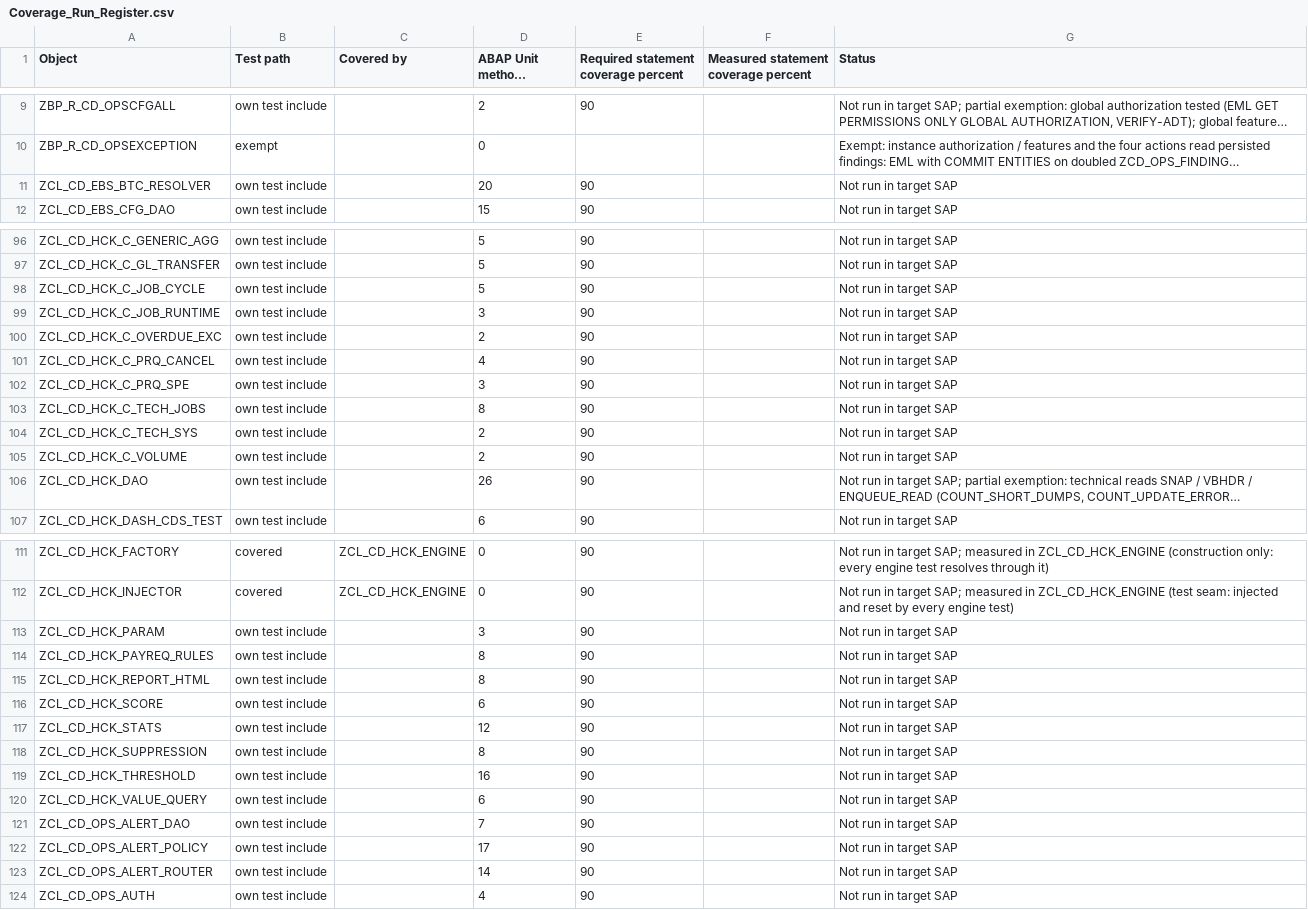
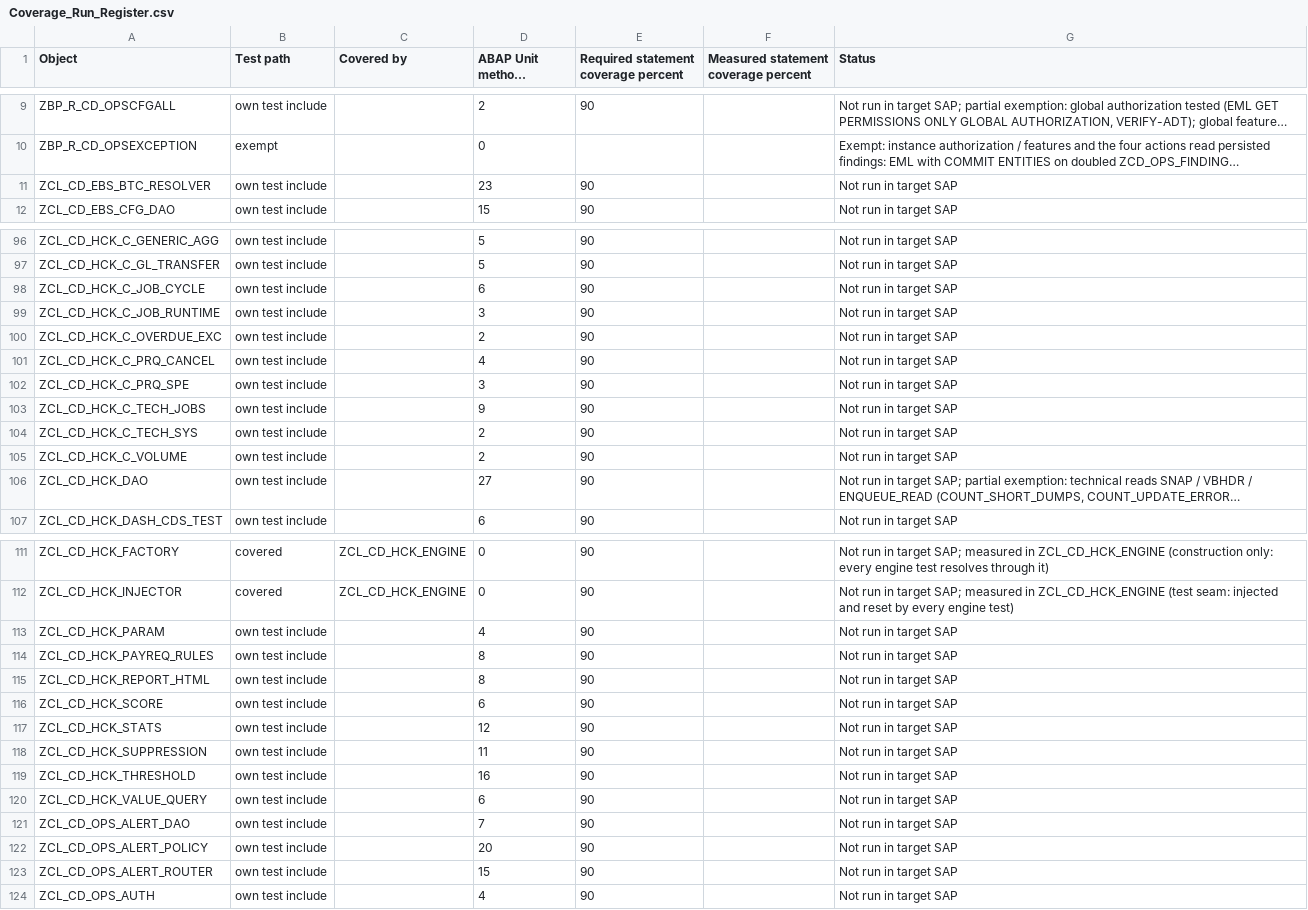
Before and after one commit to jaideep247/bai, a CSV file: ops-suite/docs/Coverage_Run_Register.csv, drawn as a sheet; only a part is shown, gaps mark what is left out; long unchanged cells end in …; the diff covers the shown part only; the diff names each change by its address in the sheet, - before the commit and + after, or states it on an @@ line.

```diff
--- a/ops-suite/docs/Coverage_Run_Register.csv
+++ b/ops-suite/docs/Coverage_Run_Register.csv
-D11 (ABAP Unit methods supplied): 20
+D11 (ABAP Unit methods supplied): 23
-D98 (ABAP Unit methods supplied): 5
+D98 (ABAP Unit methods supplied): 6
-D103 (ABAP Unit methods supplied): 8
+D103 (ABAP Unit methods supplied): 9
-D106 (ABAP Unit methods supplied): 26
+D106 (ABAP Unit methods supplied): 27
-D113 (ABAP Unit methods supplied): 3
+D113 (ABAP Unit methods supplied): 4
-D118 (ABAP Unit methods supplied): 8
+D118 (ABAP Unit methods supplied): 11
-D122 (ABAP Unit methods supplied): 17
+D122 (ABAP Unit methods supplied): 20
-D123 (ABAP Unit methods supplied): 14
+D123 (ABAP Unit methods supplied): 15
```
Also changed, not shown: 3 edited cells elsewhere in this file, ops-suite/docs/Changed_Artifacts.csv, 43 other files.
